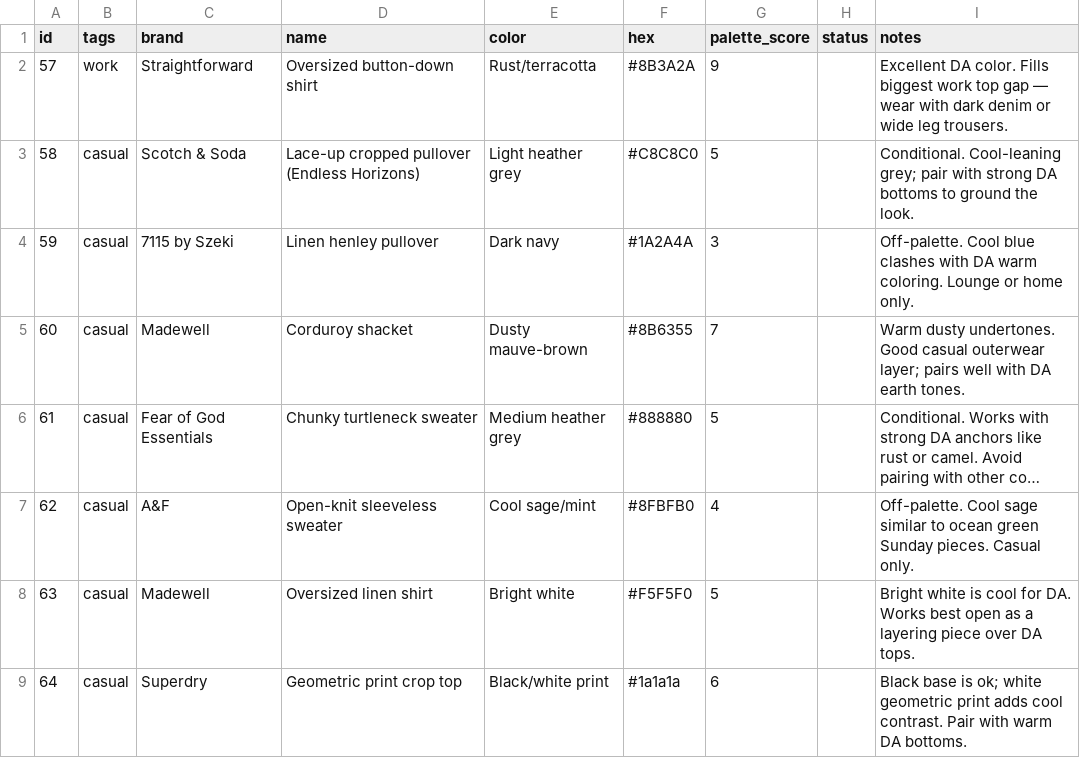
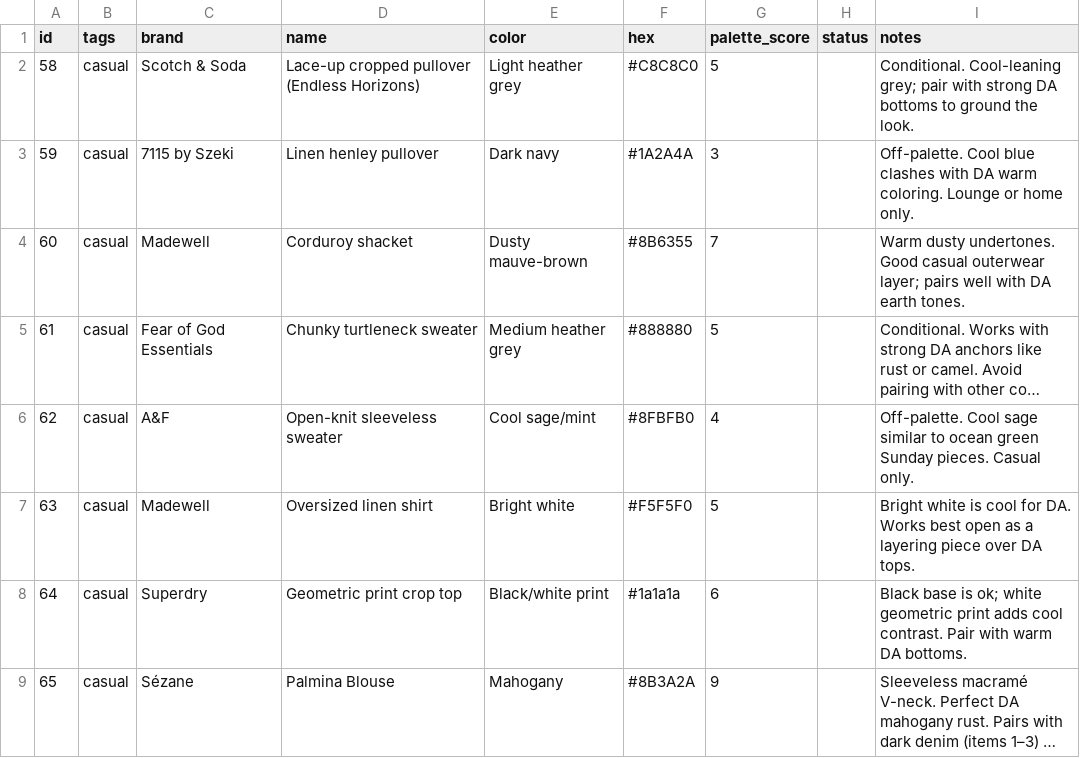
Before and after one commit to nmillere/wardrobe, a CSV file: wardrobe.csv, drawn as a sheet; only a part is shown; the shorter side is filled out with more unchanged rows; long unchanged cells end in ….

Commit message:
Remove Oversized button-down shirt from wardrobe via MCP

```diff
--- a/wardrobe.csv
+++ b/wardrobe.csv
@@ -1,3 +1,2 @@
 id,tags,brand,name,color,hex,palette_score,status,notes
-"57","work","Straightforward","Oversized button-down shirt","Rust/terracotta","#8B3A2A","9","","Excellent DA color. Fills biggest work top gap — wear with dark denim or wide leg trousers."
 "58","casual","Scotch & Soda","Lace-up cropped pullover (Endless Horizons)","Light heather grey","#C8C8C0","5","","Conditional. Cool-leaning grey; pair with strong DA bottoms to ground the look."
```
